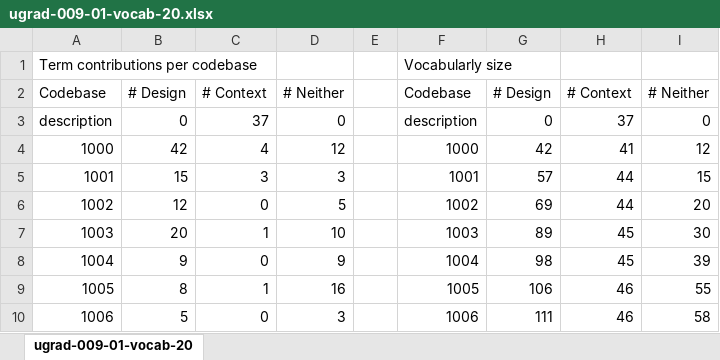
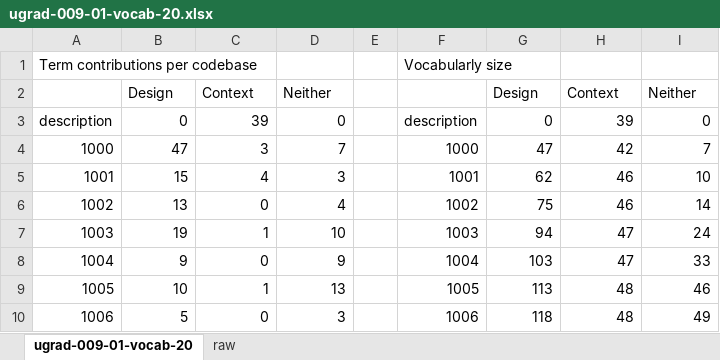
Before and after one commit to Destiny-02/P4P, an Excel workbook: results/ugrad-009-01/ugrad-009-01-vocab-20.xlsx, sheet ugrad-009-01-vocab-20, drawn as a sheet; only a part is shown; values as stored, in another font and other column widths than the file's, no borders; charts and pictures not drawn; removed rows and columns are numbered as before the commit, all else as after; the diff covers the shown part only; the diff names each change by its address in the sheet, - before the commit and + after, or states it on an @@ line.

```diff
--- a/results/ugrad-009-01/ugrad-009-01-vocab-20.xlsx (sheet ugrad-009-01-vocab-20)
+++ b/results/ugrad-009-01/ugrad-009-01-vocab-20.xlsx (sheet ugrad-009-01-vocab-20)
+sheet tab: raw
-row 2: Codebase | # Design | # Context | # Neither |  | Codebase | # Design | # Context | # Neither
+row 2:  | Design | Context | Neither |  |  | Design | Context | Neither
-C3: 37
+C3: 39
-H3: 37
+H3: 39
-B4: 42
+B4: 47
-C4: 4
+C4: 3
-D4: 12
+D4: 7
-G4: 42
+G4: 47
-H4: 41
+H4: 42
-I4: 12
+I4: 7
-C5: 3
+C5: 4
-G5: 57
+G5: 62
-H5:H6: 44
+H5:H6: 46
-I5: 15
+I5: 10
-B6: 12
+B6: 13
-D6: 5
+D6: 4
-G6: 69
+G6: 75
-I6: 20
+I6: 14
-B7: 20
+B7: 19
-G7: 89
+G7: 94
-H7:H8: 45
+H7:H8: 47
-I7: 30
+I7: 24
-G8: 98
+G8: 103
-I8: 39
+I8: 33
-B9: 8
+B9: 10
-D9: 16
+D9: 13
-G9: 106
+G9: 113
-H9:H10: 46
+H9:H10: 48
-I9: 55
+I9: 46
-G10: 111
+G10: 118
-I10: 58
+I10: 49
```
Also changed, not shown: 52 edited cells elsewhere in this sheet, formulas that keep their value, charts or pictures, results/ugrad-009-01/ugrad-009-01-ml-10-20.xlsx, results/ugrad-009-01/ugrad-009-01-stats-20.xlsx, 28 other files.
